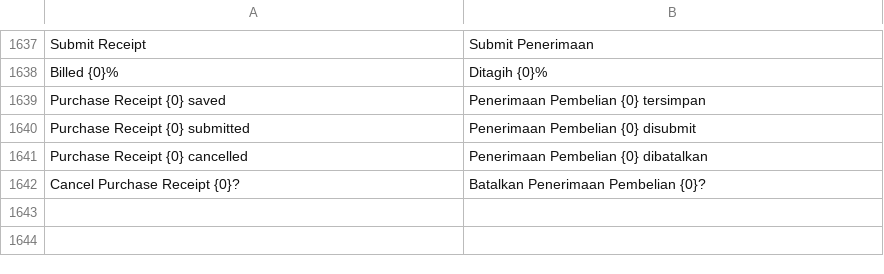
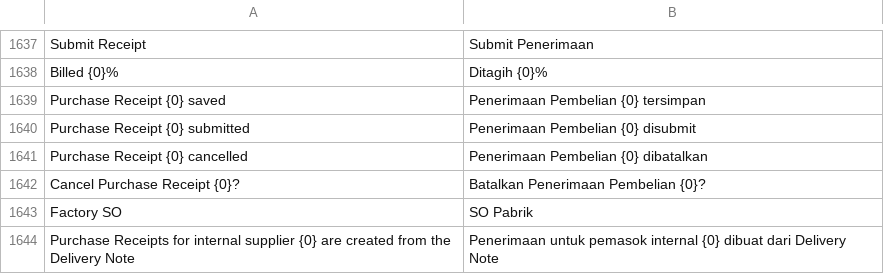
Before and after one commit to Muhayustrid/POSNext, a CSV file: pos_next/translations/id.csv, drawn as a sheet; only a part is shown, gaps mark what is left out.

Commit message:
fix(pos): keep intercompany receipts on the Delivery Note flow
Internal supplier POs (outlet -> factory) are received via the factory's
Delivery Note -> Inter Company Purchase Receipt, which carries the DN
link and updates DN received_qty. A POS receipt from the same PO would
never touch the DN and opens a double-receipt window: refuse it in
get_purchase_receipt_draft and save_purchase_receipt (live supplier
master, so a late flag flip is still caught), hide the Receive button on
internal POs, and badge PO rows once the factory SO exists.

```diff
--- a/pos_next/translations/id.csv
+++ b/pos_next/translations/id.csv
@@ -1642 +1642,3 @@
 "Cancel Purchase Receipt {0}?","Batalkan Penerimaan Pembelian {0}?",""
+"Factory SO","SO Pabrik",""
+"Purchase Receipts for internal supplier {0} are created from the Delivery Note","Penerimaan untuk pemasok internal {0} dibuat dari Delivery Note",""
```
Also changed, not shown: 5 other files.
